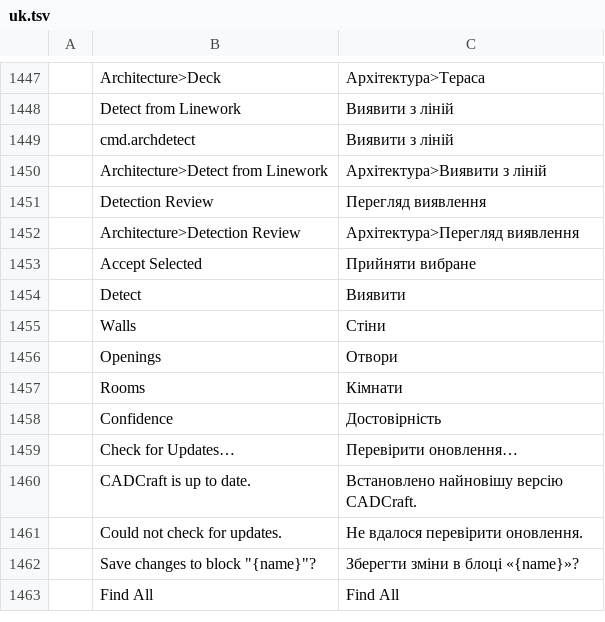
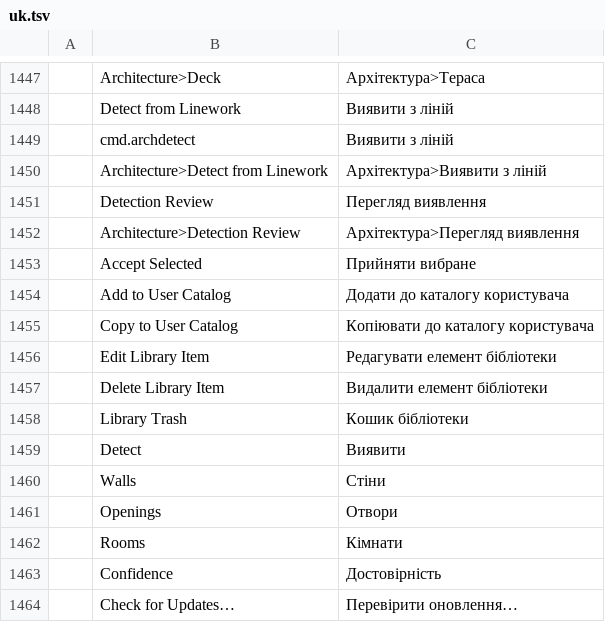
Before and after one commit to andydhamm/cadcraft-arch3d, a TSV file: crates/ui-egui/src/i18n/uk.tsv, drawn as a sheet; only a part is shown, gaps mark what is left out; the shorter side is filled out with more unchanged rows; the diff names each change by its address in the sheet, - before the commit and + after, or states it on an @@ line.

Commit message:
p14-cmd-user-catalog: round 6 (mai-flash-esc)

```diff
--- a/crates/ui-egui/src/i18n/uk.tsv
+++ b/crates/ui-egui/src/i18n/uk.tsv
+row 1454:  | Add to User Catalog | Додати до каталогу користувача
+row 1455:  | Copy to User Catalog | Копіювати до каталогу користувача
+row 1456:  | Edit Library Item | Редагувати елемент бібліотеки
+row 1457:  | Delete Library Item | Видалити елемент бібліотеки
+row 1458:  | Library Trash | Кошик бібліотеки
```
Also changed, not shown: crates/ui-egui/src/i18n/zh.tsv, 3 other files.
